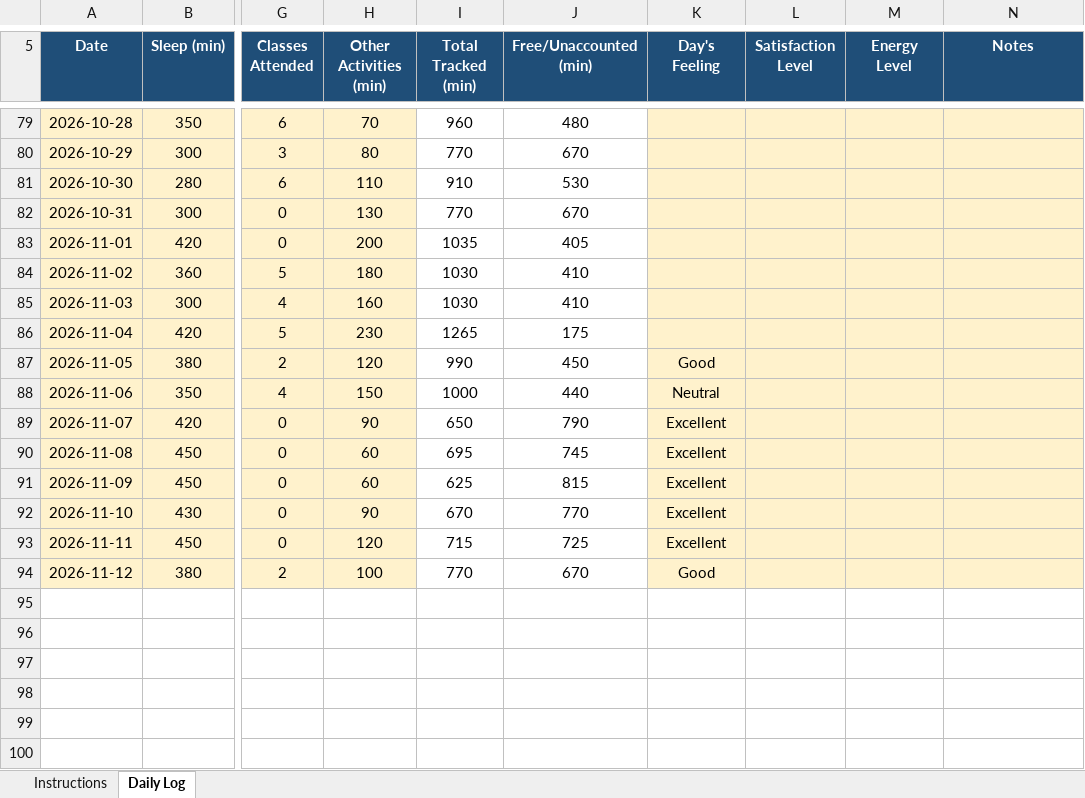
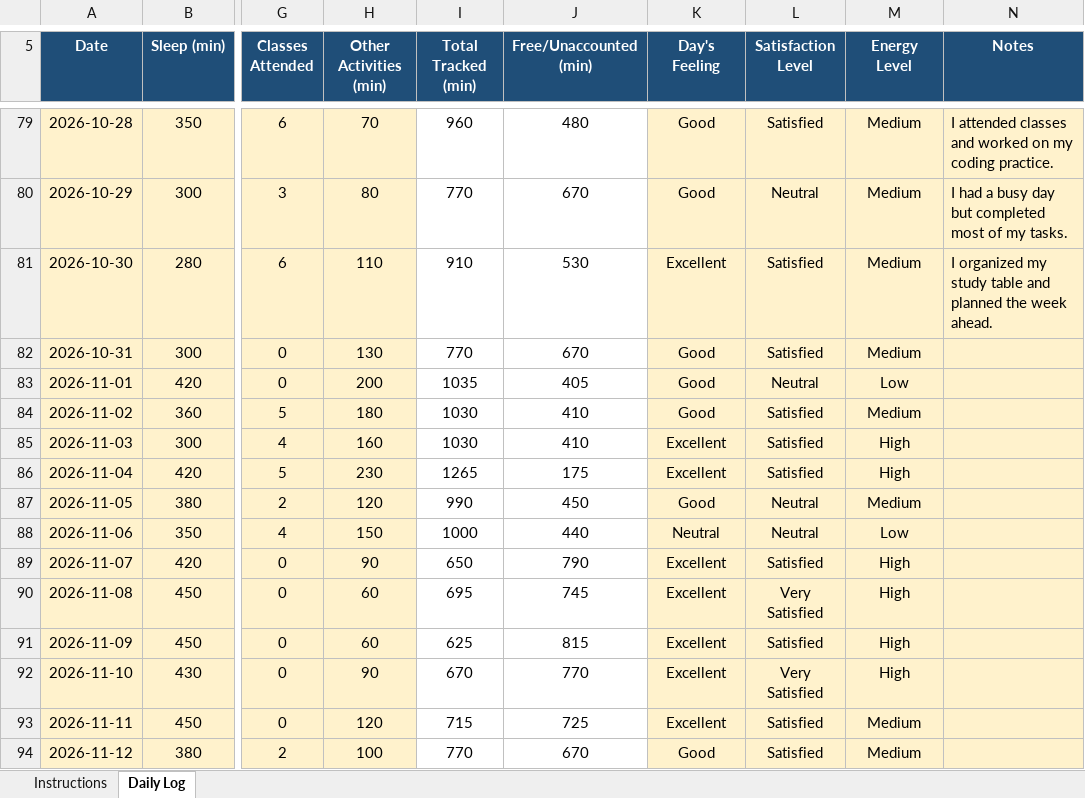
Before and after one commit to palak13102004/CAP776, an Excel workbook: 12628918.xlsx, sheet Daily Log, drawn as a sheet; only a part is shown, gaps mark what is left out; values as stored, in another font and other column widths than the file's, no borders; conditional formats not drawn; the diff covers the shown part only; the diff names each change by its address in the sheet, - before the commit and + after, or states it on an @@ line.

```diff
--- a/12628918.xlsx (sheet Daily Log)
+++ b/12628918.xlsx (sheet Daily Log)
-K79:K80 (Day's Feeling): (empty)
+K79:K80 (Day's Feeling): Good
-L79 (Satisfaction Level): (empty)
+L79 (Satisfaction Level): Satisfied
-M79:M82 (Energy Level): (empty)
+M79:M82 (Energy Level): Medium
-N79 (Notes): (empty)
+N79 (Notes): I attended classes and worked on my coding practice.
-L80 (Satisfaction Level): (empty)
+L80 (Satisfaction Level): Neutral
-N80 (Notes): (empty)
+N80 (Notes): I had a busy day but completed most of my tasks.
-K81 (Day's Feeling): (empty)
+K81 (Day's Feeling): Excellent
-L81:L82 (Satisfaction Level): (empty)
+L81:L82 (Satisfaction Level): Satisfied
-N81 (Notes): (empty)
+N81 (Notes): I organized my study table and planned the week ahead.
-K82:K84 (Day's Feeling): (empty)
+K82:K84 (Day's Feeling): Good
-L83 (Satisfaction Level): (empty)
+L83 (Satisfaction Level): Neutral
-M83 (Energy Level): (empty)
+M83 (Energy Level): Low
-L84:L86 (Satisfaction Level): (empty)
+L84:L86 (Satisfaction Level): Satisfied
-M84 (Energy Level): (empty)
+M84 (Energy Level): Medium
-K85:K86 (Day's Feeling): (empty)
+K85:K86 (Day's Feeling): Excellent
-M85:M86 (Energy Level): (empty)
+M85:M86 (Energy Level): High
-L87:L88 (Satisfaction Level): (empty)
+L87:L88 (Satisfaction Level): Neutral
-M87 (Energy Level): (empty)
+M87 (Energy Level): Medium
-M88 (Energy Level): (empty)
+M88 (Energy Level): Low
-L89 (Satisfaction Level): (empty)
+L89 (Satisfaction Level): Satisfied
-M89:M92 (Energy Level): (empty)
+M89:M92 (Energy Level): High
-L90 (Satisfaction Level): (empty)
+L90 (Satisfaction Level): Very Satisfied
-L91 (Satisfaction Level): (empty)
+L91 (Satisfaction Level): Satisfied
-L92 (Satisfaction Level): (empty)
+L92 (Satisfaction Level): Very Satisfied
-L93:L94 (Satisfaction Level): (empty)
+L93:L94 (Satisfaction Level): Satisfied
-M93:M94 (Energy Level): (empty)
+M93:M94 (Energy Level): Medium
```
Also changed, not shown: 82 edited cells elsewhere in this sheet.
